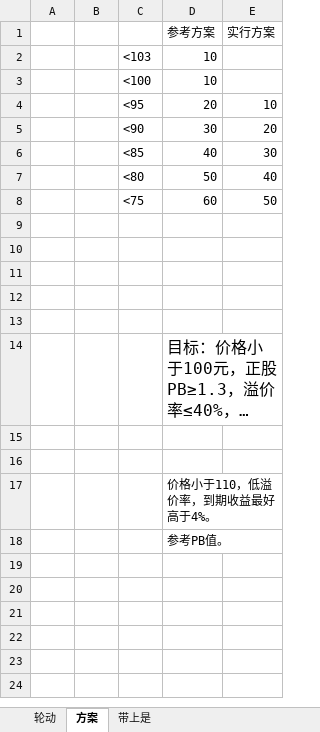
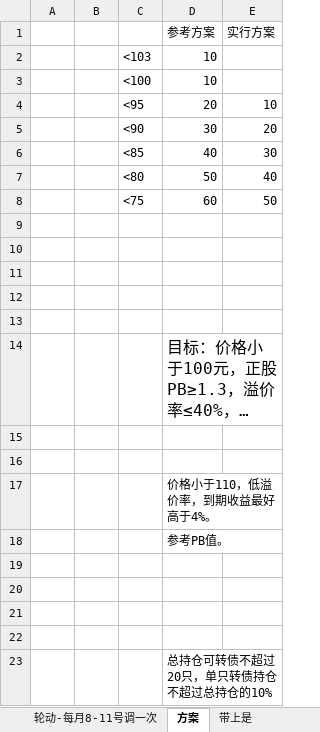
Before and after one commit to CBEB/CB, an Excel workbook: CB-D-202107.xlsx, sheet 方案, drawn as a sheet; long unchanged cells end in …; values as stored, in another font and other column widths than the file's, no borders; the diff names each change by its address in the sheet, - before the commit and + after, or states it on an @@ line.

```diff
--- a/CB-D-202107.xlsx (sheet 方案)
+++ b/CB-D-202107.xlsx (sheet 方案)
-sheet tab: 轮动
+sheet tab: 轮动-每月8-11号调一次
+row 19: (empty)
+row 20: (empty)
+row 21: (empty)
+row 22: (empty)
+row 23:  |  |  | 总持仓可转债不超过20只，单只转债持仓不超过总持仓的10%
```
Also changed, not shown: sheet 轮动-每月8-11号调一次, formulas that keep their value, CB-202107.xlsx, FUND-202107.xlsx, 1 other file.
